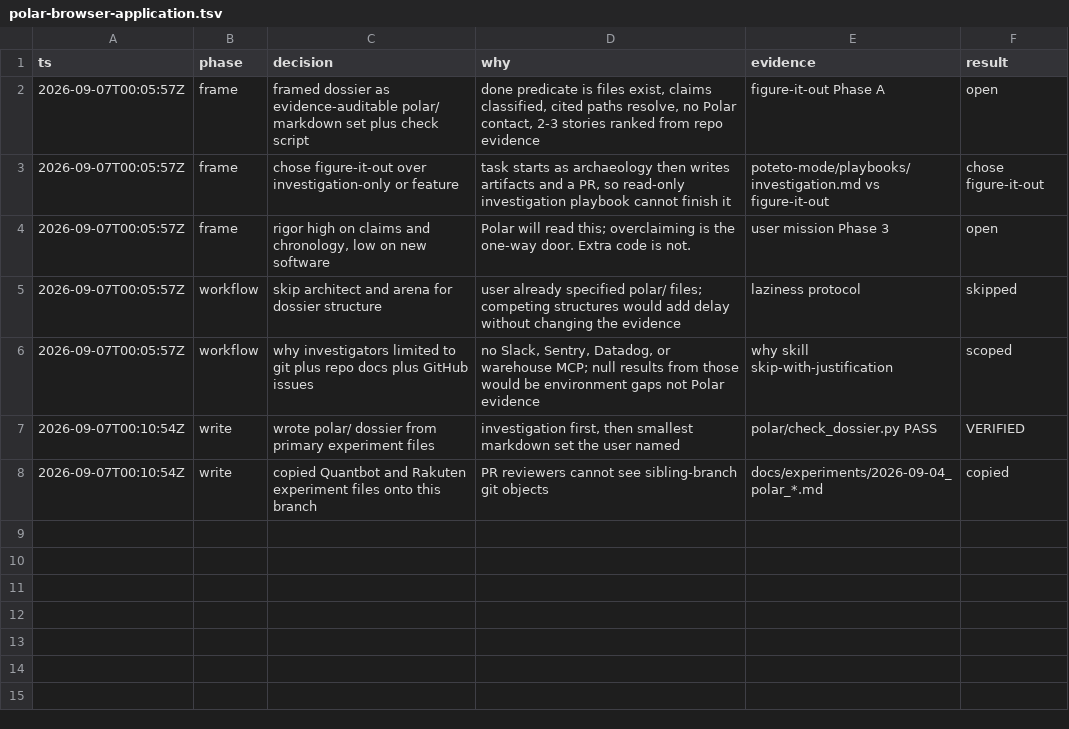
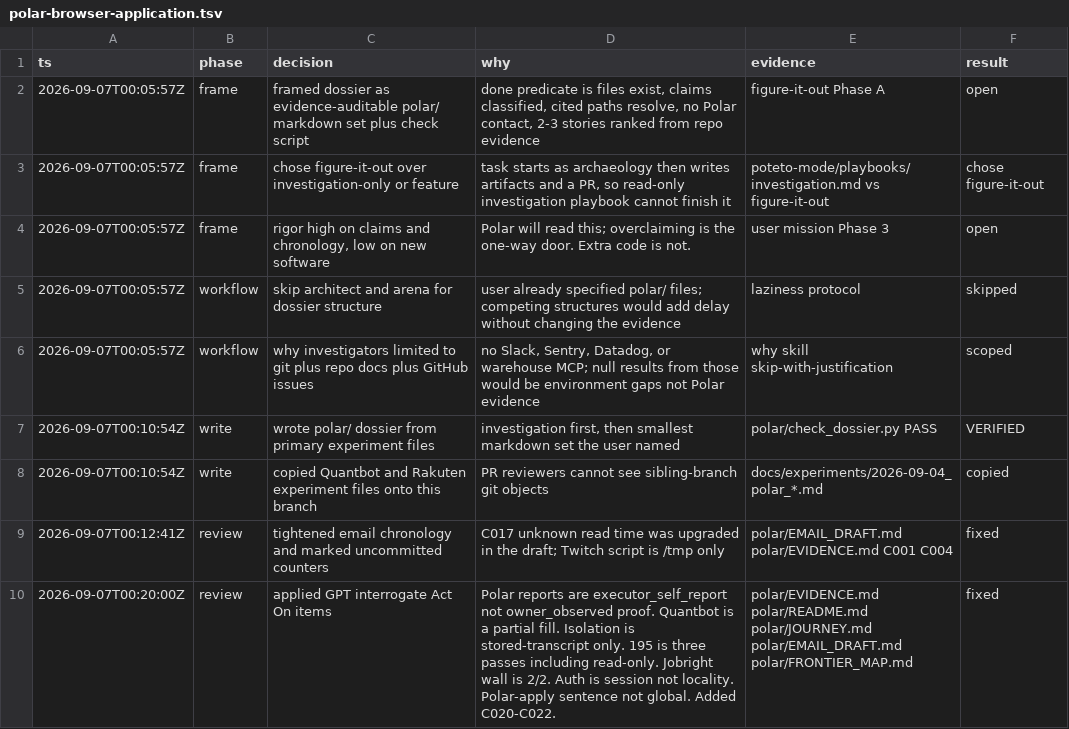
Before and after one commit to JunyiZhou-Conny/job-search-2026-2027-starter, a TSV file: .audit/polar-browser-application.tsv, drawn as a sheet.

```diff
--- a/.audit/polar-browser-application.tsv
+++ b/.audit/polar-browser-application.tsv
@@ -8 +8,3 @@ ts	phase	decision	why	evidence	result
 2026-09-07T00:10:54Z	write	copied Quantbot and Rakuten experiment files onto this branch	PR reviewers cannot see sibling-branch git objects	docs/experiments/2026-09-04_polar_*.md	copied
+2026-09-07T00:12:41Z	review	tightened email chronology and marked uncommitted counters	C017 unknown read time was upgraded in the draft; Twitch script is /tmp only	polar/EMAIL_DRAFT.md polar/EVIDENCE.md C001 C004	fixed
+2026-09-07T00:20:00Z	review	applied GPT interrogate Act On items	Polar reports are executor_self_report not owner_observed proof. Quantbot is a partial fill. Isolation is stored-transcript only. 195 is three passes including read-only. Jobright wall is 2/2. Auth is session not locality. Polar-apply sentence not global. Added C020-C022.	polar/EVIDENCE.md polar/README.md polar/JOURNEY.md polar/EMAIL_DRAFT.md polar/FRONTIER_MAP.md	fixed
```
Also changed, not shown: 8 other files.
